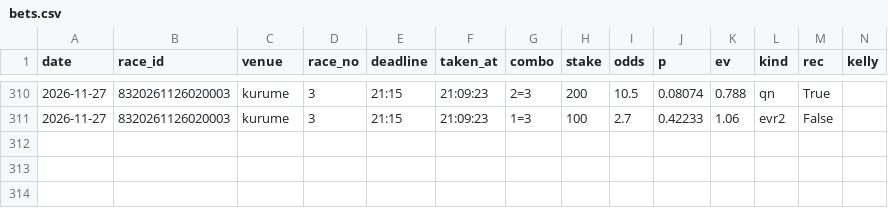
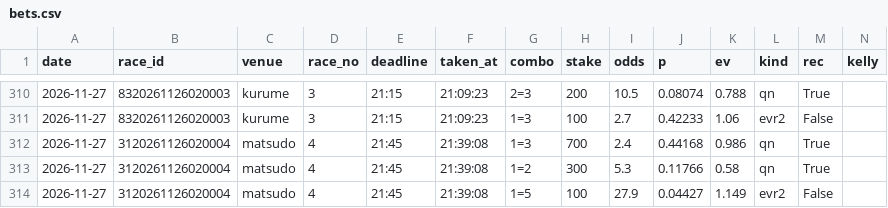
Before and after one commit to basebull120809-boop/keirin-ev, a CSV file: data/live/2026-11-27/bets.csv, drawn as a sheet; only a part is shown, gaps mark what is left out; the diff names each change by its address in the sheet, - before the commit and + after, or states it on an @@ line.

Commit message:
live matsudo 4R 買い

```diff
--- a/data/live/2026-11-27/bets.csv
+++ b/data/live/2026-11-27/bets.csv
+row 312: 2026-11-27 | 3120261126020004 | matsudo | 4 | 21:45 | 21:39:08 | 1=3 | 700 | 2.4 | 0.44168 | 0.986 | qn | True
+row 313: 2026-11-27 | 3120261126020004 | matsudo | 4 | 21:45 | 21:39:08 | 1=2 | 300 | 5.3 | 0.11766 | 0.58 | qn | True
+row 314: 2026-11-27 | 3120261126020004 | matsudo | 4 | 21:45 | 21:39:08 | 1=5 | 100 | 27.9 | 0.04427 | 1.149 | evr2 | False
```
Also changed, not shown: 8 other files.
